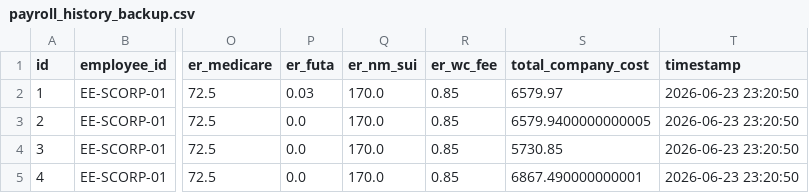
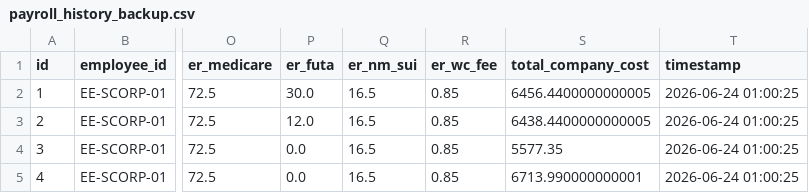
Before and after one commit to oshablue/payroll-calculator, a CSV file: payroll_history_backup.csv, drawn as a sheet; only a part is shown, gaps mark what is left out; the diff names each change by its address in the sheet, - before the commit and + after, or states it on an @@ line.

Commit message:
[Candidate][AI Gen] Corrects the SUTA (SUI) and FUTA calculations and values mostly derived from the seeding and thus for output to Form 940.

```diff
--- a/payroll_history_backup.csv
+++ b/payroll_history_backup.csv
-P2 (er_futa): 0.03
+P2 (er_futa): 30.0
-Q2:Q5 (er_nm_sui): 170.0
+Q2:Q5 (er_nm_sui): 16.5
-S2 (total_company_cost): 6579.97
+S2 (total_company_cost): 6456.4400000000005
-T2:T5 (timestamp): 2026-06-23 23:20:50
+T2:T5 (timestamp): 2026-06-24 01:00:25
-P3 (er_futa): 0.0
+P3 (er_futa): 12.0
-S3 (total_company_cost): 6579.9400000000005
+S3 (total_company_cost): 6438.4400000000005
-S4 (total_company_cost): 5730.85
+S4 (total_company_cost): 5577.35
-S5 (total_company_cost): 6867.490000000001
+S5 (total_company_cost): 6713.990000000001
```
Also changed, not shown: 2 other files.
